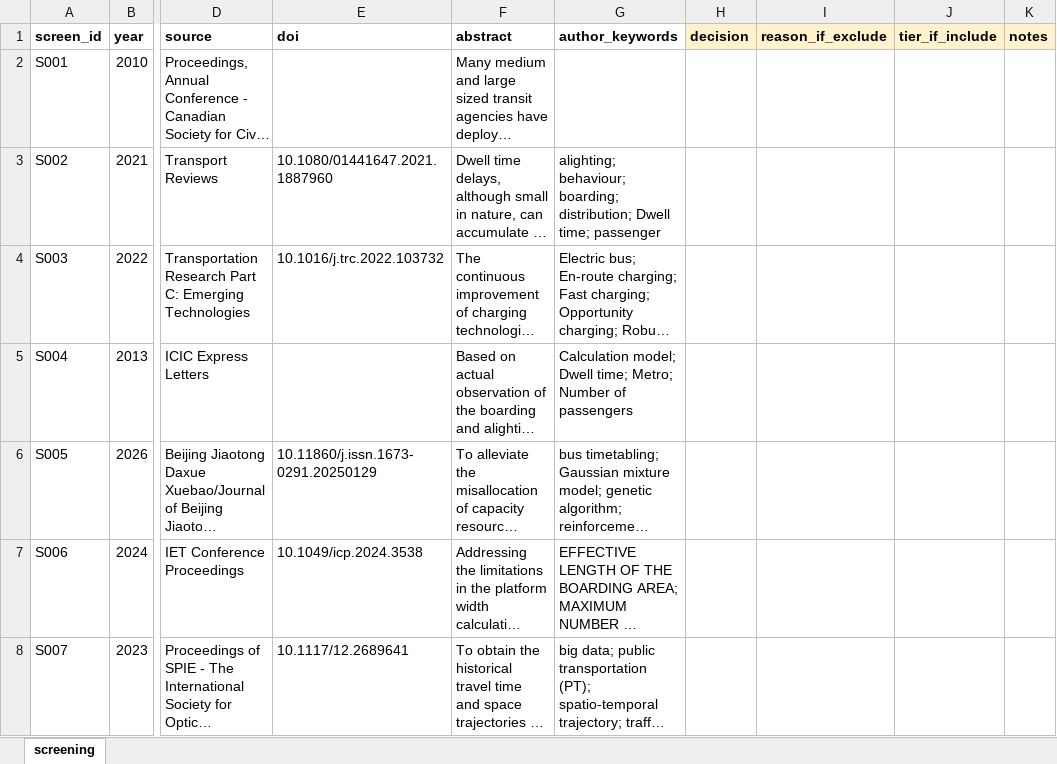
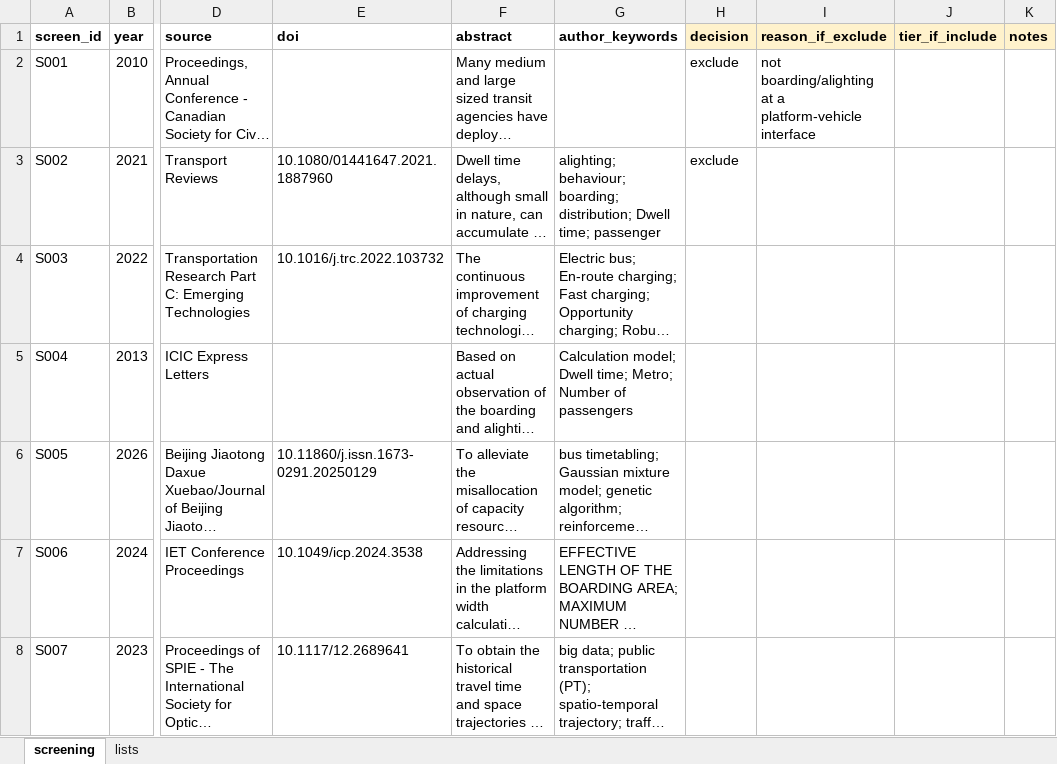
Before and after one commit to damarpd/research-progress, an Excel workbook: progress/SLR/screening_sheet.xlsx, sheet screening, drawn as a sheet; only a part is shown, gaps mark what is left out; long unchanged cells end in …; values as stored, in another font and other column widths than the file's, no borders; the diff names each change by its address in the sheet, - before the commit and + after, or states it on an @@ line.

```diff
--- a/progress/SLR/screening_sheet.xlsx (sheet screening)
+++ b/progress/SLR/screening_sheet.xlsx (sheet screening)
+sheet tab: lists
-H2:H3 (decision): (empty)
+H2:H3 (decision): exclude
-I2 (reason_if_exclude): (empty)
+I2 (reason_if_exclude): not boarding/alighting at a platform-vehicle interface
```
Also changed, not shown: 3 other files.
